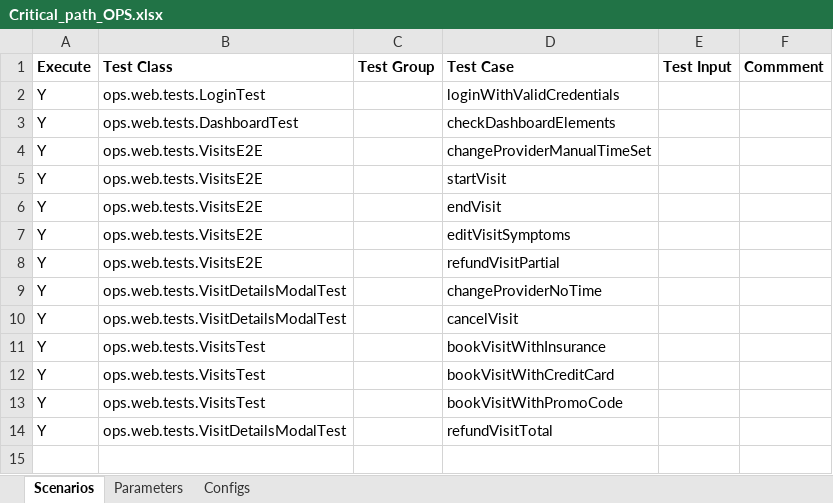
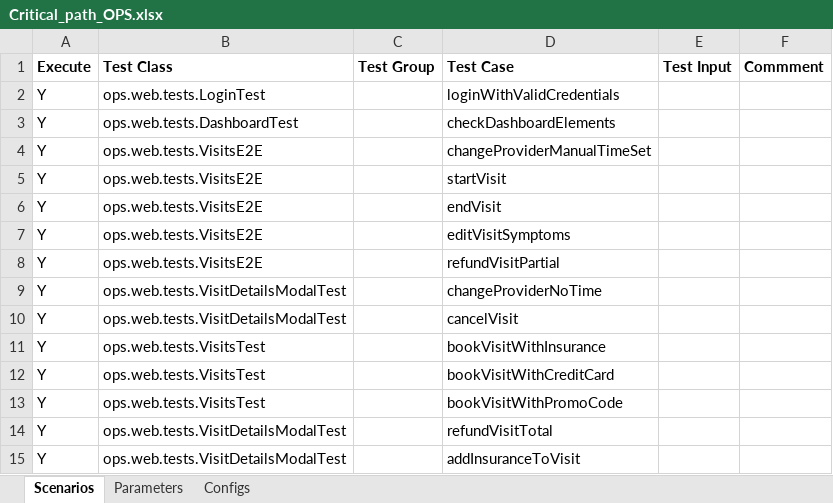
Before and after one commit to martalt89/Automation, an Excel workbook: Automation/runs/Critical_path_OPS.xlsx, sheet Scenarios, drawn as a sheet; values as stored, in another font and other column widths than the file's, no borders; the diff names each change by its address in the sheet, - before the commit and + after, or states it on an @@ line.

```diff
--- a/Automation/runs/Critical_path_OPS.xlsx (sheet Scenarios)
+++ b/Automation/runs/Critical_path_OPS.xlsx (sheet Scenarios)
+row 15: Y | ops.web.tests.VisitDetailsModalTest |  | addInsuranceToVisit
```
Also changed, not shown: 9 other files.
